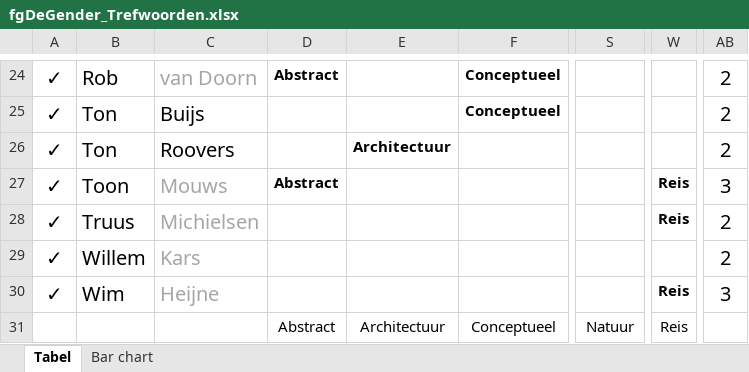
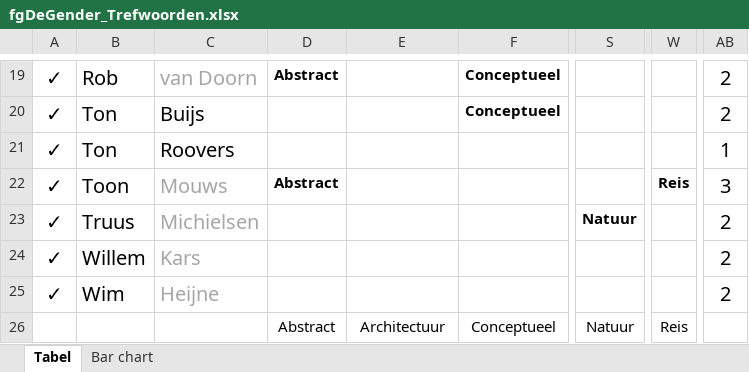
Before and after one commit to vdhamer/Photo-Club-Hub, an Excel workbook: JSON/fgDeGender_Trefwoorden.xlsx, sheet Tabel, drawn as a sheet; only a part is shown, gaps mark what is left out; values as stored, in another font and other column widths than the file's, no borders; conditional formats and table styles not drawn; addresses are those after the commit; the diff covers the shown part only; the diff names each change by its address in the sheet, - before the commit and + after, or states it on an @@ line.

Commit message:
Expertises fgDeGender

```diff
--- a/JSON/fgDeGender_Trefwoorden.xlsx (sheet Tabel)
+++ b/JSON/fgDeGender_Trefwoorden.xlsx (sheet Tabel)
-E21: Architectuur
+E21: (empty)
-AB21: 2
+AB21: 1
-S23: (empty)
+S23: Natuur
-W23: Reis
+W23: (empty)
-W25: Reis
+W25: (empty)
-AB25: 3
+AB25: 2
```
Also changed, not shown: 2 added rows, 2 removed rows, 3 moved rows, 9 edited cells and cell formats elsewhere in this sheet, formulas that keep their value, charts or pictures, 1 other file.
